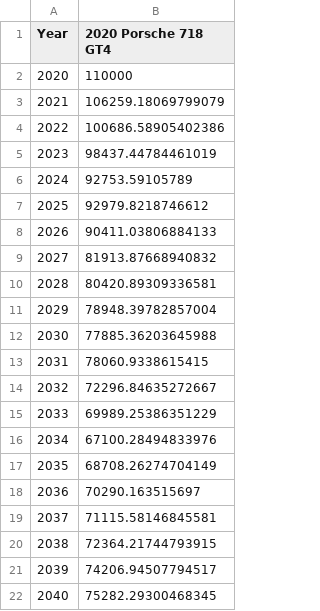
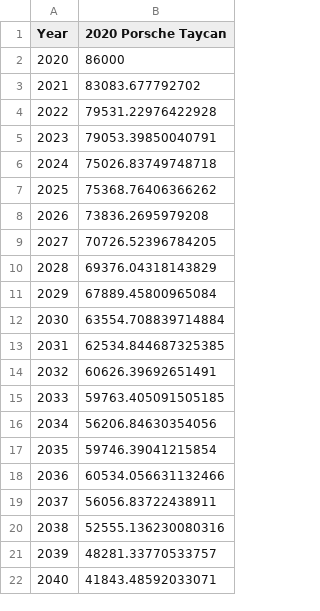
Before and after one commit to RiddhRam/matplotlib, a CSV file: table_data.csv, drawn as a sheet.

```diff
--- a/table_data.csv
+++ b/table_data.csv
@@ -1,22 +1,22 @@
-Year,2020 Porsche 718 GT4
-2020,110000
-2021,106259.18069799079
-2022,100686.58905402386
-2023,98437.44784461019
-2024,92753.59105789
-2025,92979.8218746612
-2026,90411.03806884133
-2027,81913.87668940832
-2028,80420.89309336581
-2029,78948.39782857004
-2030,77885.36203645988
-2031,78060.9338615415
-2032,72296.84635272667
-2033,69989.25386351229
-2034,67100.28494833976
-2035,68708.26274704149
-2036,70290.163515697
-2037,71115.58146845581
-2038,72364.21744793915
-2039,74206.94507794517
-2040,75282.29300468345
+Year,2020 Porsche Taycan
+2020,86000
+2021,83083.677792702
+2022,79531.22976422928
+2023,79053.39850040791
+2024,75026.83749748718
+2025,75368.76406366262
+2026,73836.2695979208
+2027,70726.52396784205
+2028,69376.04318143829
+2029,67889.45800965084
+2030,63554.708839714884
+2031,62534.844687325385
+2032,60626.39692651491
+2033,59763.405091505185
+2034,56206.84630354056
+2035,59746.39041215854
+2036,60534.056631132466
+2037,56056.83722438911
+2038,52555.136230080316
+2039,48281.33770533757
+2040,41843.48592033071
```
Also changed, not shown: y1_interp.csv, y2_interp.csv, 7 other files.
